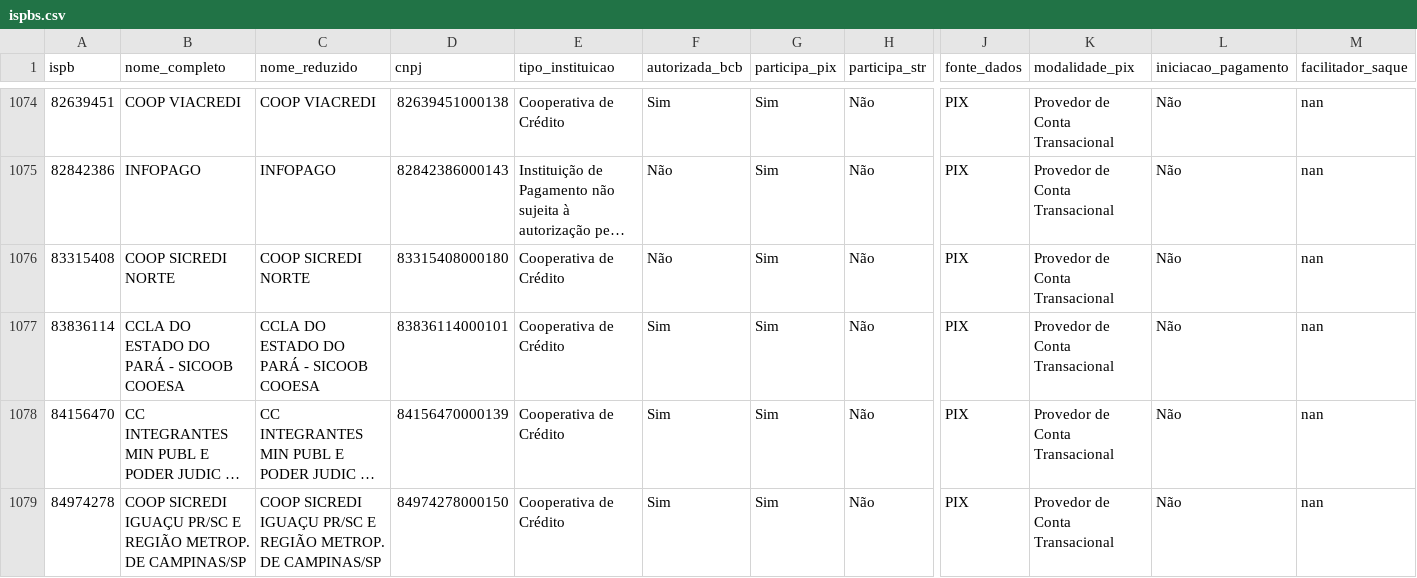
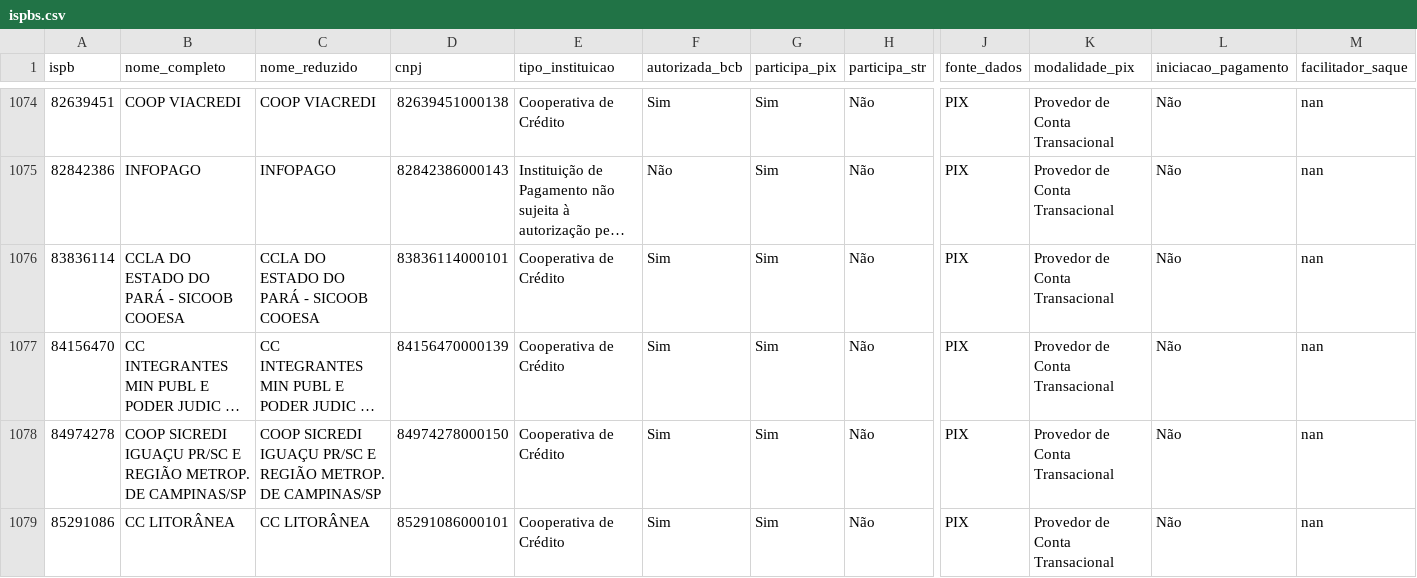
Before and after one commit to antoniopaolillo/brasil-ispb-database, a CSV file: data/ispbs.csv, drawn as a sheet; only a part is shown, gaps mark what is left out; the shorter side is filled out with more unchanged rows; long unchanged cells end in …; rows hold the shown columns only; the diff names each change by its address in the sheet, - before the commit and + after, or states it on an @@ line.

```diff
--- a/data/ispbs.csv
+++ b/data/ispbs.csv
-row 1076: 83315408 | COOP SICREDI NORTE | COOP SICREDI NORTE | 83315408000180 | Cooperativa de Crédito | Não | Sim | Não | PIX | Provedor de Conta Transacional | Não | nan
```
Also changed, not shown: 2 other files.
